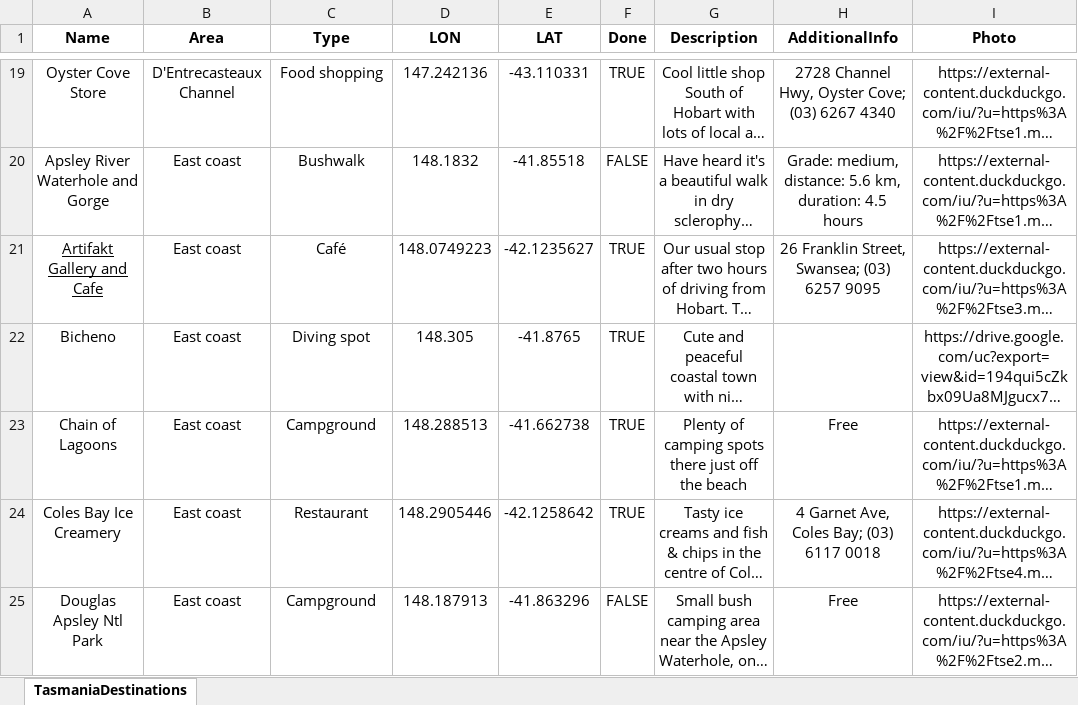
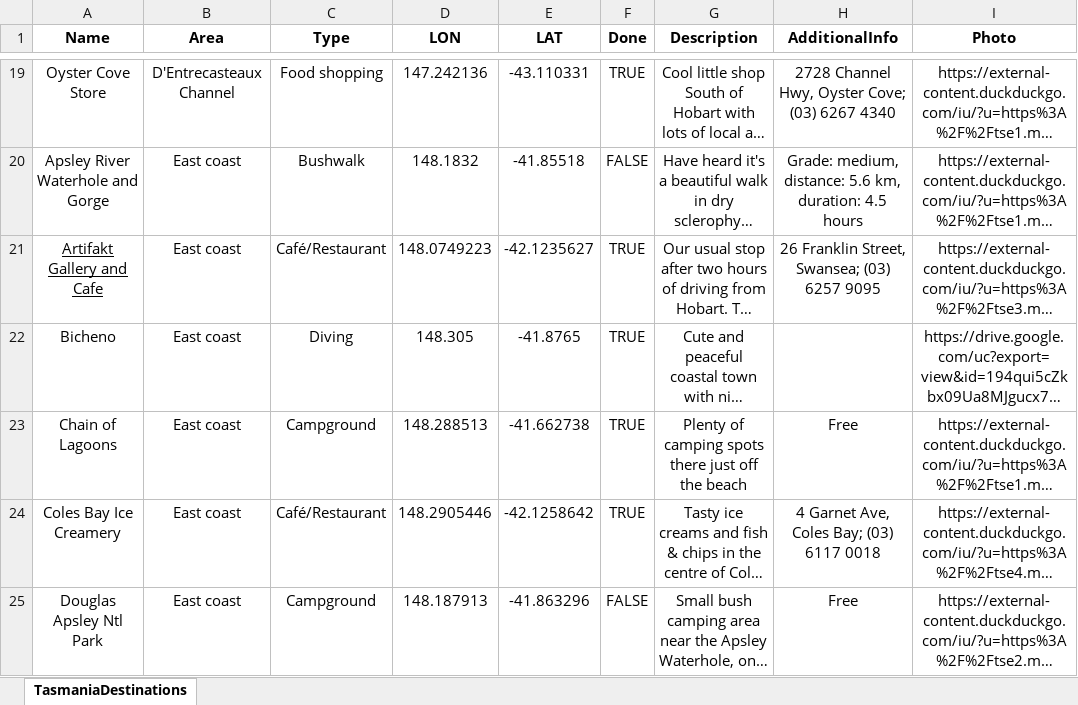
Before and after one commit to xhoenner/TasDestinations, an Excel workbook: TasmaniaDestinations.xlsx, sheet TasmaniaDestinations, drawn as a sheet; only a part is shown, gaps mark what is left out; long unchanged cells end in …; values as stored, in another font and other column widths than the file's, no borders; charts and pictures not drawn; the diff covers the shown part only; the diff names each change by its address in the sheet, - before the commit and + after, or states it on an @@ line.

```diff
--- a/TasmaniaDestinations.xlsx (sheet TasmaniaDestinations)
+++ b/TasmaniaDestinations.xlsx (sheet TasmaniaDestinations)
-C21 (Type): Café
+C21 (Type): Café/Restaurant
-C22 (Type): Diving spot
+C22 (Type): Diving
-C24 (Type): Restaurant
+C24 (Type): Café/Restaurant
```
Also changed, not shown: 17 added rows and 37 edited cells elsewhere in this sheet, 2 other files.
